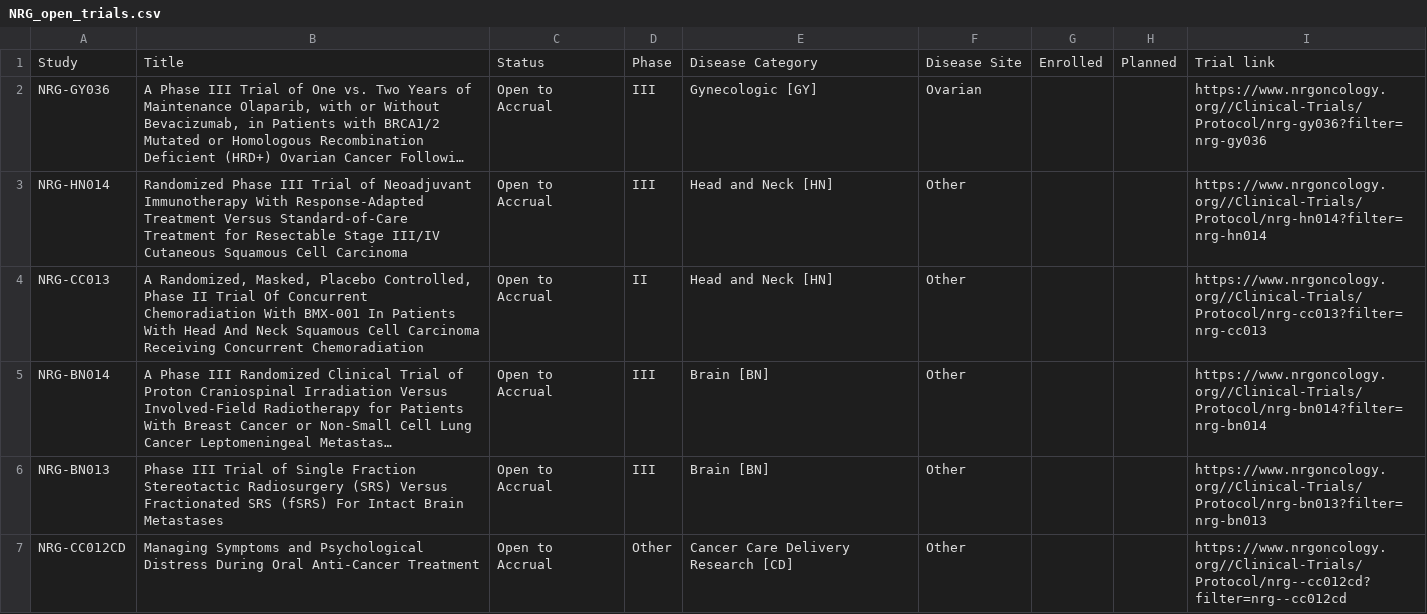
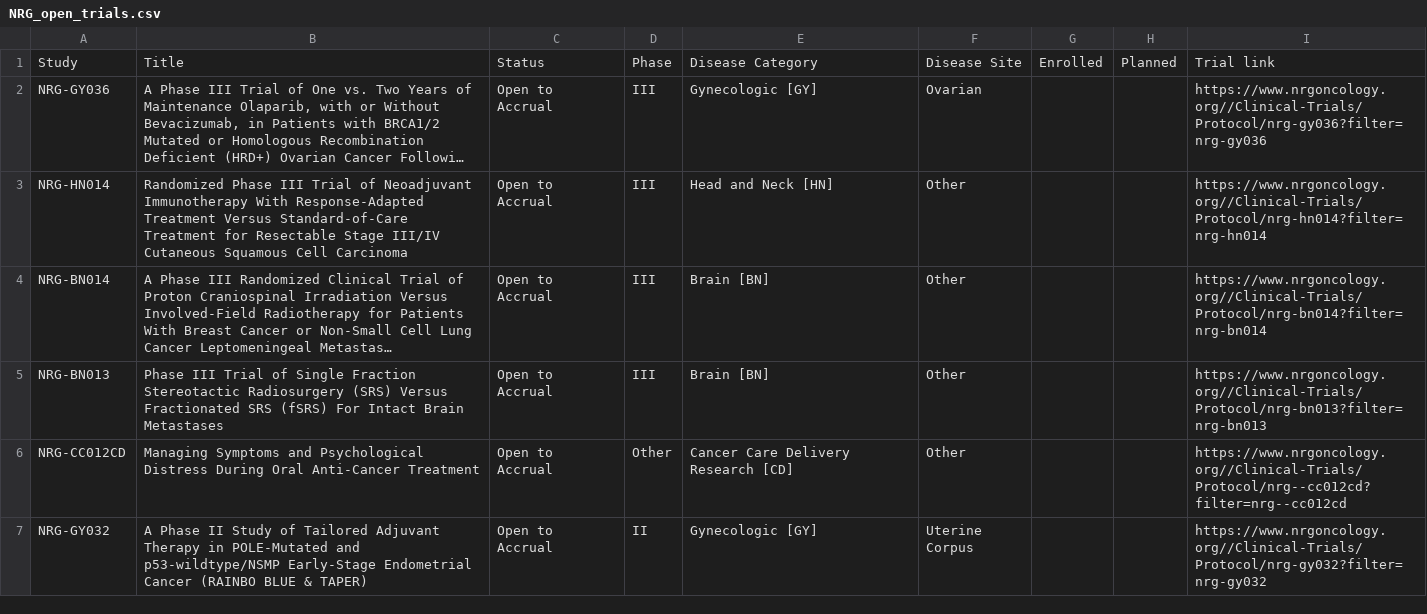
Before and after one commit to bbennett80/nrg_oncology, a CSV file: NRG_open_trials.csv, drawn as a sheet; only a part is shown; the shorter side is filled out with more unchanged rows; long unchanged cells end in …; the diff names each change by its address in the sheet, - before the commit and + after, or states it on an @@ line.

```diff
--- a/NRG_open_trials.csv
+++ b/NRG_open_trials.csv
-row 4: NRG-CC013 | A Randomized, Masked, Placebo Controlled, Phase II Trial Of Concurrent Chemoradiation With BMX-001 In Patients With Head And Neck Squamous Cell Carcinoma Receiving Concurrent Chemoradiation | Open to Accrual | II | Head and Neck [HN] | Other |  |  | https://www.nrgoncology.org//Clinical-Trials/Protocol/nrg-cc013?filter=nrg-cc013
```
Also changed, not shown: 1 other file.
